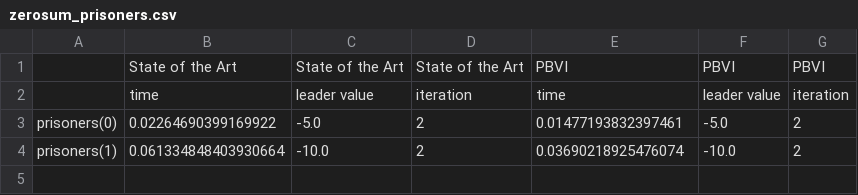
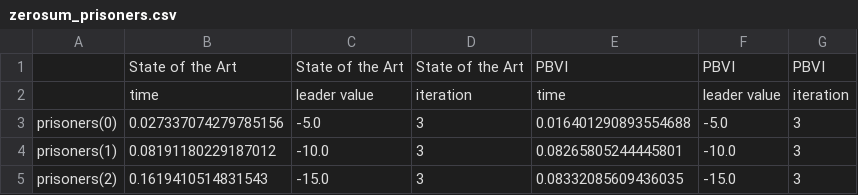
Before and after one commit to izzikampono/Thesis-New, a CSV file: processed_results/zerosum_prisoners.csv, drawn as a sheet.

```diff
--- a/processed_results/zerosum_prisoners.csv
+++ b/processed_results/zerosum_prisoners.csv
@@ -2,3 +2,4 @@
 ,time,leader value,iteration,time,leader value,iteration
-prisoners(0),0.02264690399169922,-5.0,2,0.01477193832397461,-5.0,2
-prisoners(1),0.061334848403930664,-10.0,2,0.03690218925476074,-10.0,2
+prisoners(0),0.027337074279785156,-5.0,3,0.016401290893554688,-5.0,3
+prisoners(1),0.08191180229187012,-10.0,3,0.08265805244445801,-10.0,3
+prisoners(2),0.1619410514831543,-15.0,3,0.08332085609436035,-15.0,3
```
Also changed, not shown: processed_results/cooperative_prisoners.csv, processed_results/stackelberg_prisoners.csv, 41 other files.
